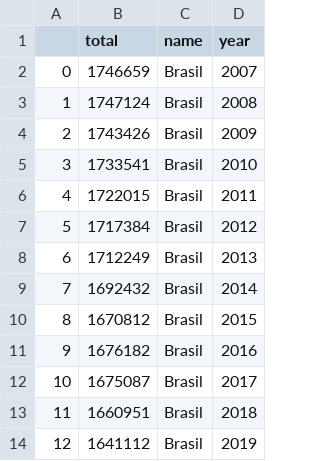
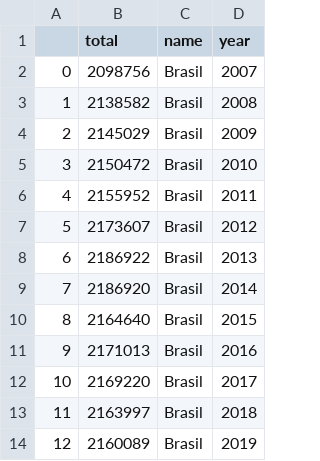
Before and after one commit to C3SL/lde-api-regression-test, a CSV file: route_result/class.csv, drawn as a sheet.

```diff
--- a/route_result/class.csv
+++ b/route_result/class.csv
@@ -1,14 +1,14 @@
 ,total,name,year
-0,1746659,Brasil,2007
-1,1747124,Brasil,2008
-2,1743426,Brasil,2009
-3,1733541,Brasil,2010
-4,1722015,Brasil,2011
-5,1717384,Brasil,2012
-6,1712249,Brasil,2013
-7,1692432,Brasil,2014
-8,1670812,Brasil,2015
-9,1676182,Brasil,2016
-10,1675087,Brasil,2017
-11,1660951,Brasil,2018
-12,1641112,Brasil,2019
+0,2098756,Brasil,2007
+1,2138582,Brasil,2008
+2,2145029,Brasil,2009
+3,2150472,Brasil,2010
+4,2155952,Brasil,2011
+5,2173607,Brasil,2012
+6,2186922,Brasil,2013
+7,2186920,Brasil,2014
+8,2164640,Brasil,2015
+9,2171013,Brasil,2016
+10,2169220,Brasil,2017
+11,2163997,Brasil,2018
+12,2160089,Brasil,2019
```
Also changed, not shown: route_result/employees.csv, 12 other files.
